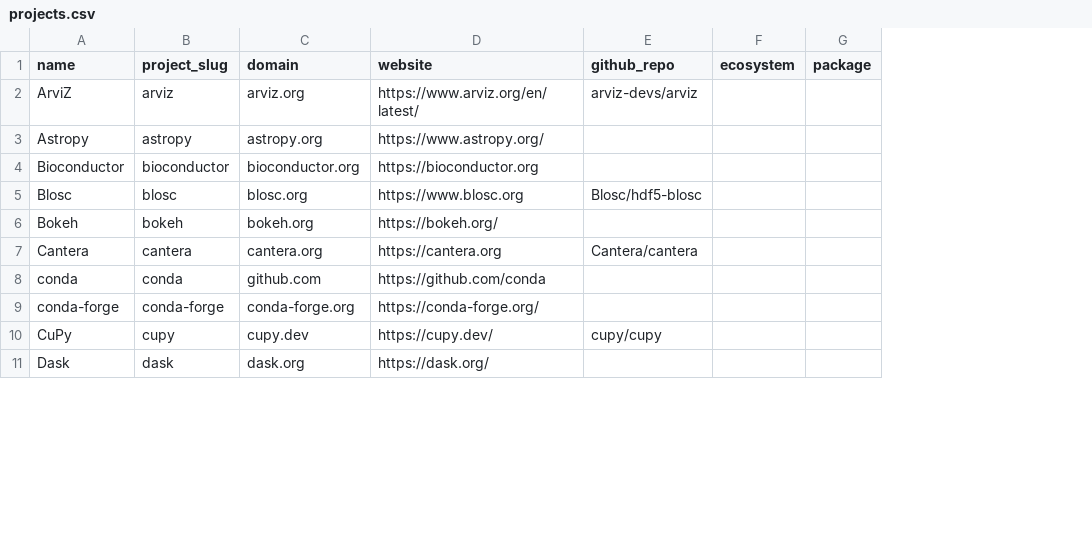
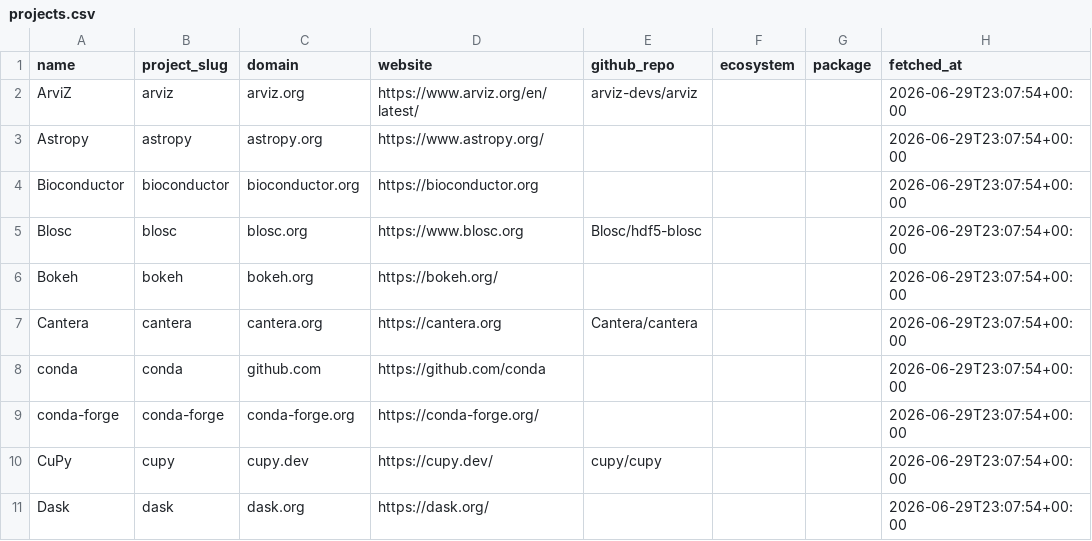
Before and after one commit to osendowment/model, a CSV file: data/sources/funding/numfocus/projects.csv, drawn as a sheet; only a part is shown; the diff names each change by its address in the sheet, - before the commit and + after, or states it on an @@ line.

```diff
--- a/data/sources/funding/numfocus/projects.csv
+++ b/data/sources/funding/numfocus/projects.csv
+column H (fetched_at), rows 2-11: all 2026-06-29T23:07:54+00:00
```
Also changed, not shown: data/sources/funding/openjs/projects.csv, data/sources/funding/psf/projects.csv, 17 other files.
